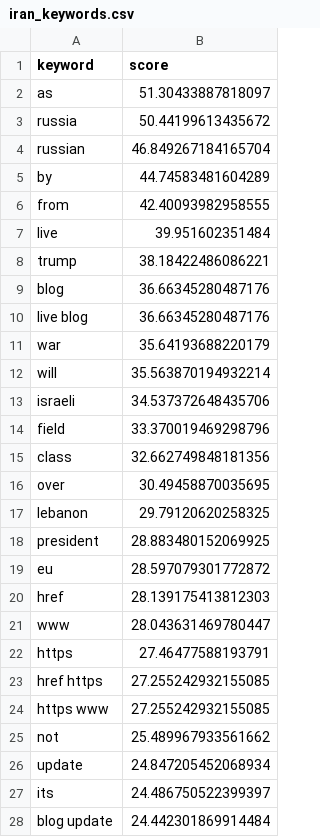
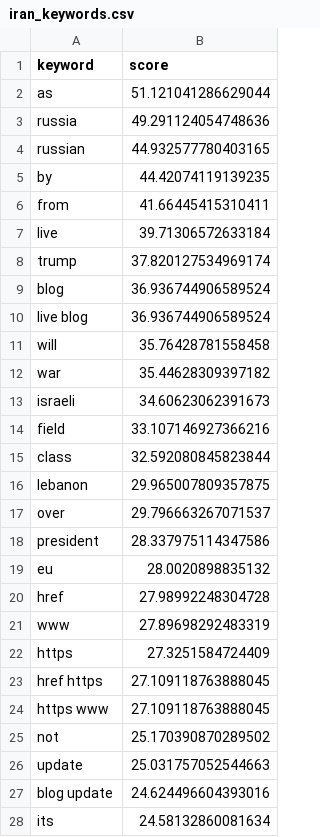
Before and after one commit to mcasrom/iran-osint-monitor, a CSV file: data/processed/iran_keywords.csv, drawn as a sheet; only a part is shown; the diff covers the shown part only.

```diff
--- a/data/processed/iran_keywords.csv
+++ b/data/processed/iran_keywords.csv
@@ -1,28 +1,28 @@
 keyword,score
-as,51.30433887818097
-russia,50.44199613435672
-russian,46.849267184165704
-by,44.74583481604289
-from,42.40093982958555
-live,39.951602351484
-trump,38.18422486086221
-blog,36.66345280487176
-live blog,36.66345280487176
-war,35.64193688220179
-will,35.563870194932214
-israeli,34.537372648435706
-field,33.370019469298796
-class,32.662749848181356
-over,30.49458870035695
-lebanon,29.79120620258325
-president,28.883480152069925
-eu,28.597079301772872
-href,28.139175413812303
-www,28.043631469780447
-https,27.46477588193791
-href https,27.255242932155085
-https www,27.255242932155085
-not,25.489967933561662
-update,24.847205452068934
-its,24.486750522399397
-blog update,24.442301869914484
+as,51.121041286629044
+russia,49.291124054748636
+russian,44.932577780403165
+by,44.42074119139235
+from,41.66445415310411
+live,39.71306572633184
+trump,37.820127534969174
+blog,36.936744906589524
+live blog,36.936744906589524
+will,35.76428781558458
+war,35.44628309397182
+israeli,34.60623062391673
+field,33.107146927366216
+class,32.592080845823844
+lebanon,29.965007809357875
+over,29.796663267071537
+president,28.337975114347586
+eu,28.0020898835132
+href,27.98992248304728
+www,27.89698292483319
+https,27.3251584724409
+href https,27.109118763888045
+https www,27.109118763888045
+not,25.170390870289502
+update,25.031757052544663
+blog update,24.624496604393016
+its,24.58132860081634
```
Also changed, not shown: 1 added row, 1 removed row and 2 edited cells elsewhere in this file, data/processed/iran_narratives.csv, data/processed/iran_news.csv, 8 other files.
